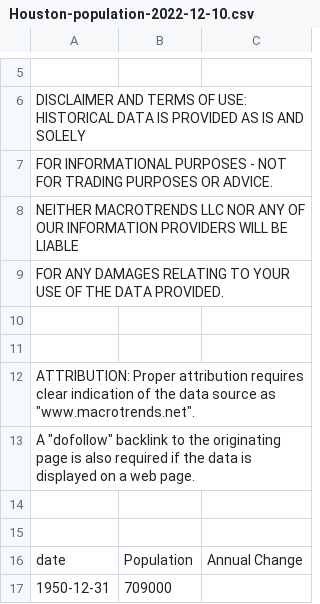
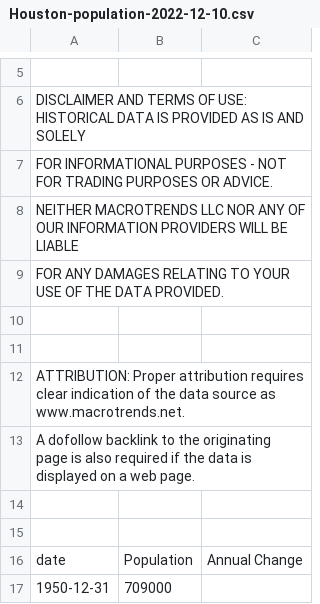
Before and after one commit to kennedykno/UTDABC-GroupProject-1, a CSV file: CSV Files used/Houston-population-2022-12-10.csv, drawn as a sheet; only a part is shown, gaps mark what is left out.

Commit message:
Update Houston-population-2022-12-10.csv

```diff
--- a/CSV Files used/Houston-population-2022-12-10.csv
+++ b/CSV Files used/Houston-population-2022-12-10.csv
@@ -11,4 +11,4 @@ FOR ANY DAMAGES RELATING TO YOUR USE OF THE DATA PROVIDED.
 
-ATTRIBUTION: Proper attribution requires clear indication of the data source as "www.macrotrends.net".
-A "dofollow" backlink to the originating page is also required if the data is displayed on a web page.
+ATTRIBUTION: Proper attribution requires clear indication of the data source as www.macrotrends.net.
+A dofollow backlink to the originating page is also required if the data is displayed on a web page.
 
```
